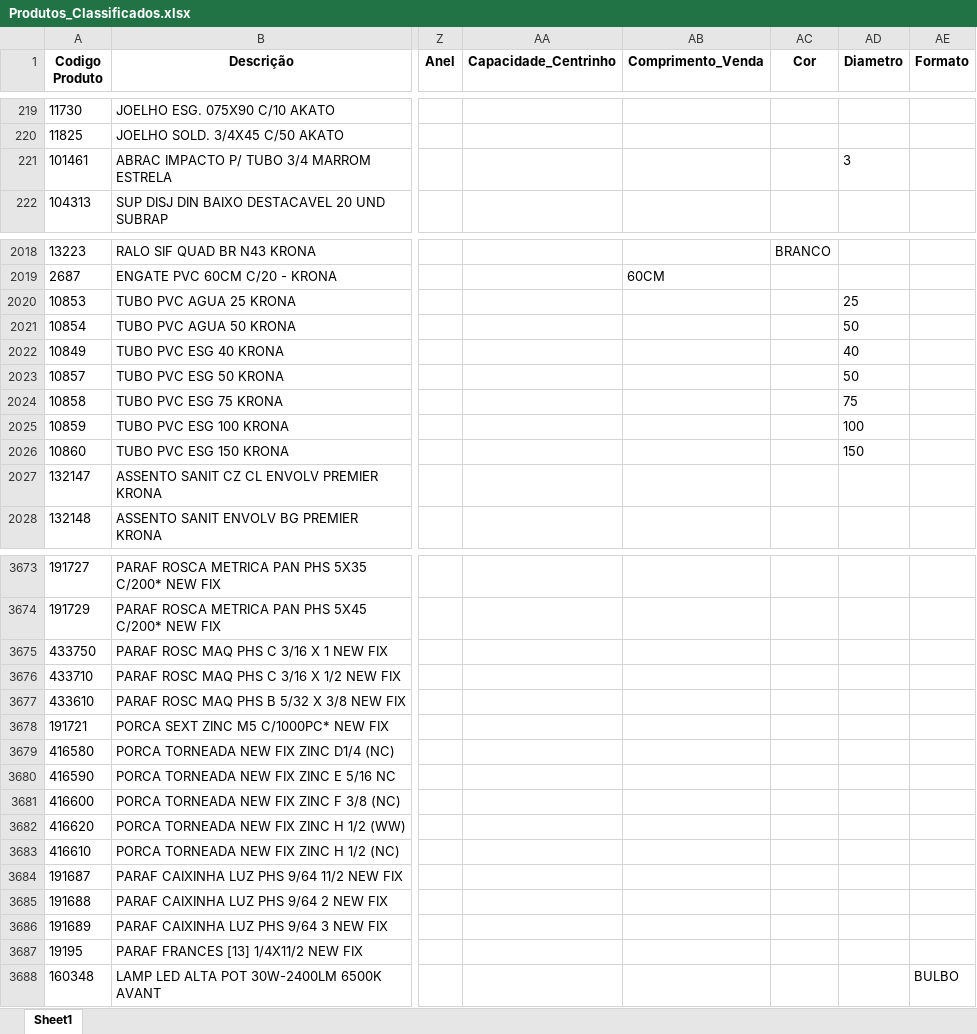
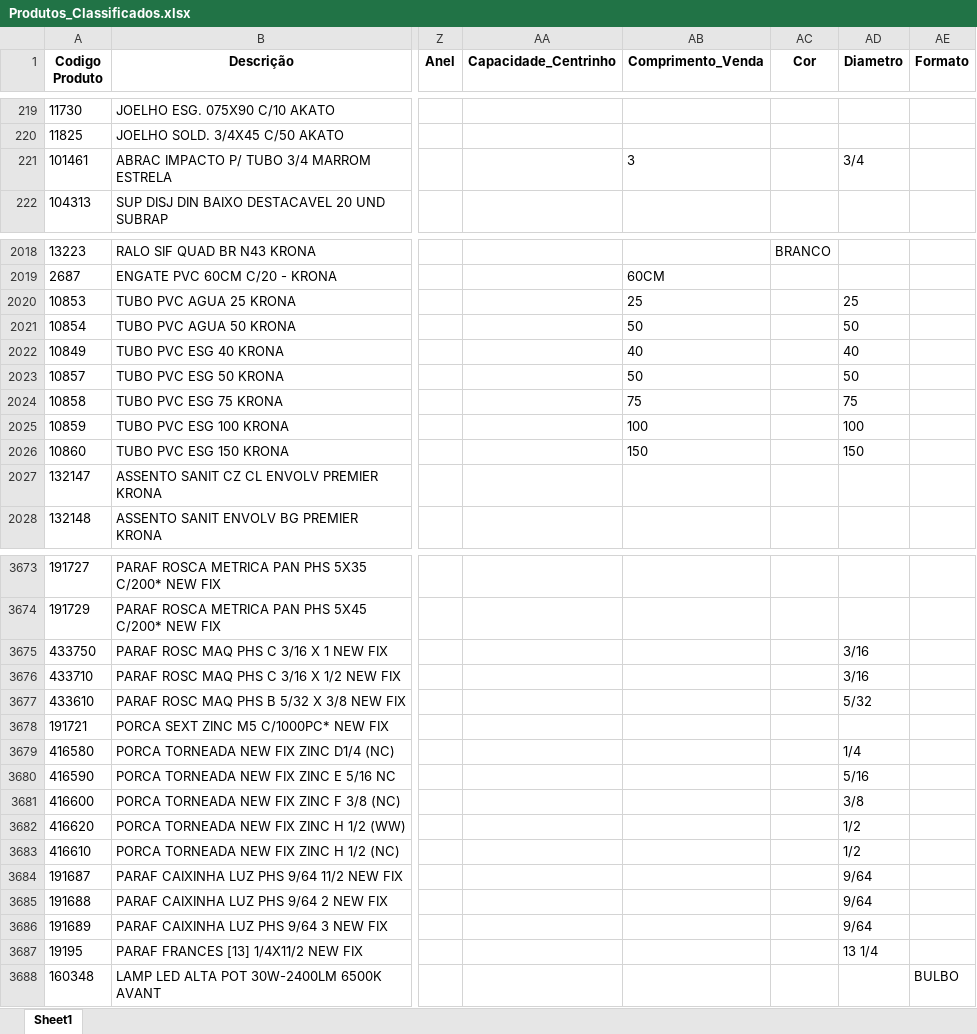
Before and after one commit to Lucas-Fernandes-Silva/auto_shopee, an Excel workbook: planilhas/outputs/Produtos_Classificados.xlsx, sheet Sheet1, drawn as a sheet; only a part is shown, gaps mark what is left out; values as stored, in another font and other column widths than the file's, no borders; the diff covers the shown part only; the diff names each change by its address in the sheet, - before the commit and + after, or states it on an @@ line.

```diff
--- a/planilhas/outputs/Produtos_Classificados.xlsx (sheet Sheet1)
+++ b/planilhas/outputs/Produtos_Classificados.xlsx (sheet Sheet1)
-AB221 (Comprimento_Venda): (empty)
+AB221 (Comprimento_Venda): 3
-AD221 (Diametro): 3
+AD221 (Diametro): 3/4
-AB2020 (Comprimento_Venda): (empty)
+AB2020 (Comprimento_Venda): 25
-AB2021 (Comprimento_Venda): (empty)
+AB2021 (Comprimento_Venda): 50
-AB2022 (Comprimento_Venda): (empty)
+AB2022 (Comprimento_Venda): 40
-AB2023 (Comprimento_Venda): (empty)
+AB2023 (Comprimento_Venda): 50
-AB2024 (Comprimento_Venda): (empty)
+AB2024 (Comprimento_Venda): 75
-AB2025 (Comprimento_Venda): (empty)
+AB2025 (Comprimento_Venda): 100
-AB2026 (Comprimento_Venda): (empty)
+AB2026 (Comprimento_Venda): 150
-AD3675:AD3676 (Diametro): (empty)
+AD3675:AD3676 (Diametro): 3/16
-AD3677 (Diametro): (empty)
+AD3677 (Diametro): 5/32
-AD3679 (Diametro): (empty)
+AD3679 (Diametro): 1/4
-AD3680 (Diametro): (empty)
+AD3680 (Diametro): 5/16
-AD3681 (Diametro): (empty)
+AD3681 (Diametro): 3/8
-AD3682:AD3683 (Diametro): (empty)
+AD3682:AD3683 (Diametro): 1/2
-AD3684:AD3686 (Diametro): (empty)
+AD3684:AD3686 (Diametro): 9/64
-AD3687 (Diametro): (empty)
+AD3687 (Diametro): 13 1/4
```
Also changed, not shown: 179 edited cells elsewhere in this sheet, planilhas/outputs/Descrição_Norm.xlsx, planilhas/outputs/Produtos_Com_Nomes.xlsx, 5 other files.
